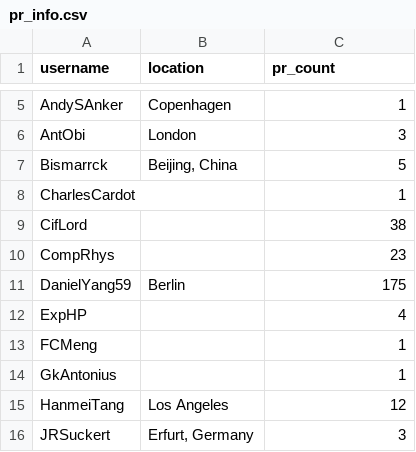
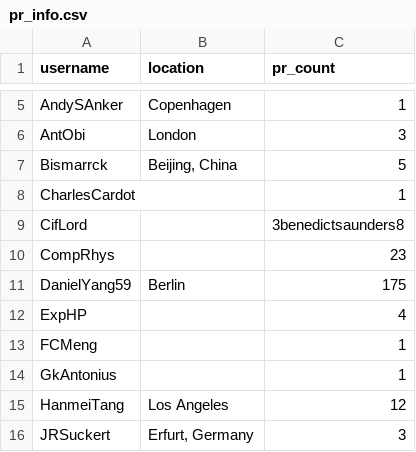
Before and after one commit to janosh/pymatgen-2-paper, a CSV file: figs/pr_contributors_worldmap/pr_info.csv, drawn as a sheet; only a part is shown, gaps mark what is left out.

```diff
--- a/figs/pr_contributors_worldmap/pr_info.csv
+++ b/figs/pr_contributors_worldmap/pr_info.csv
@@ -8,3 +8,3 @@ Bismarrck,"Beijing, China",5
 CharlesCardot,,1
-CifLord,,38
+CifLord,,3benedictsaunders8
 CompRhys,,23
```
Also changed, not shown: 4 other files.
